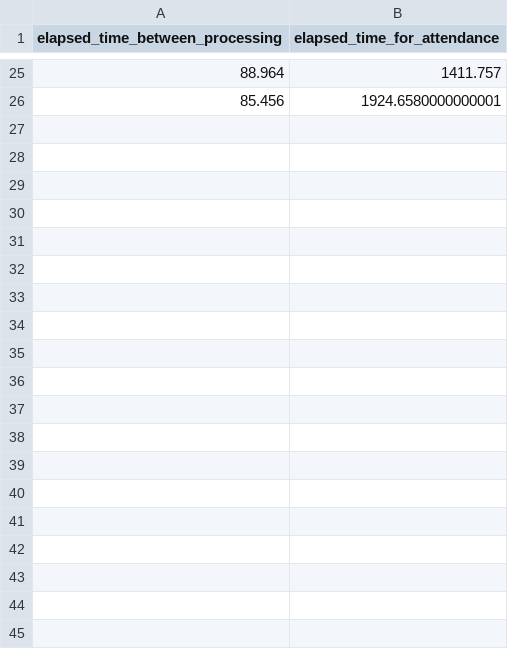
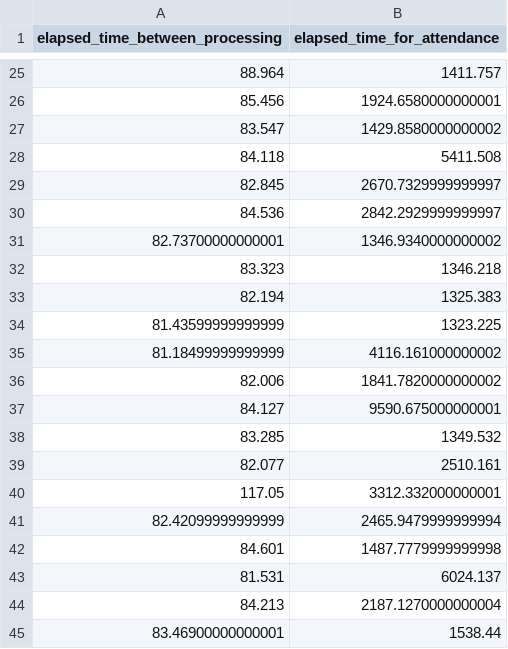
Before and after one commit to YueYingLee/VeriFace, a CSV file: time.csv, drawn as a sheet; only a part is shown, gaps mark what is left out; the diff covers the shown part only.

```diff
--- a/time.csv
+++ b/time.csv
@@ -26 +26,20 @@ elapsed_time_between_processing,elapsed_time_for_attendance
 85.456,1924.6580000000001
+83.547,1429.8580000000002
+84.118,5411.508
+82.845,2670.7329999999997
+84.536,2842.2929999999997
+82.73700000000001,1346.9340000000002
+83.323,1346.218
+82.194,1325.383
+81.43599999999999,1323.225
+81.18499999999999,4116.161000000002
+82.006,1841.7820000000002
+84.127,9590.675000000001
+83.285,1349.532
+82.077,2510.161
+117.05,3312.332000000001
+82.42099999999999,2465.9479999999994
+84.601,1487.7779999999998
+81.531,6024.137
+84.213,2187.1270000000004
+83.46900000000001,1538.44
```
Also changed, not shown: 36 added rows elsewhere in this file, 1 other file.
